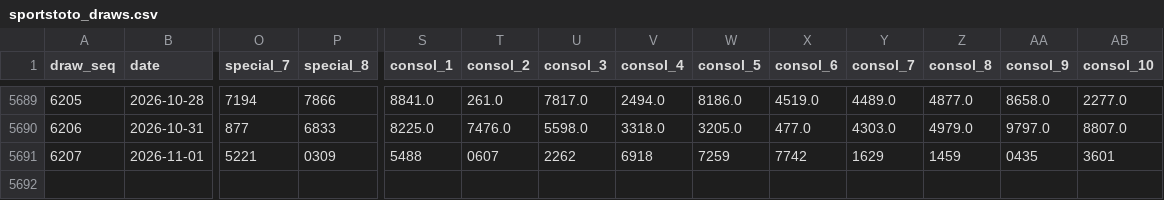
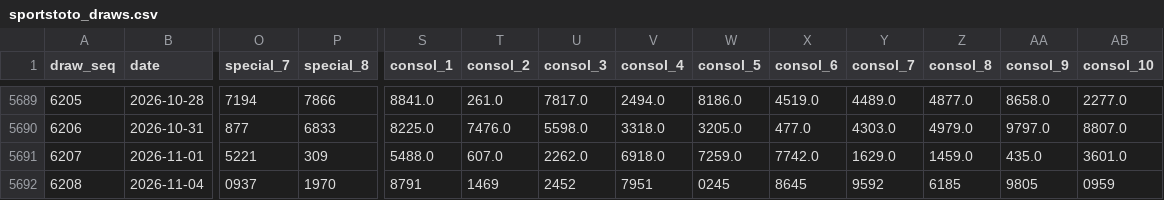
Before and after one commit to riverbird83/malaysia-4d, a CSV file: data/sportstoto_draws.csv, drawn as a sheet; only a part is shown, gaps mark what is left out; rows hold the shown columns only; the diff names each change by its address in the sheet, - before the commit and + after, or states it on an @@ line.

```diff
--- a/data/sportstoto_draws.csv
+++ b/data/sportstoto_draws.csv
-P5691 (special_8): 0309
+P5691 (special_8): 309
-S5691 (consol_1): 5488
+S5691 (consol_1): 5488.0
-T5691 (consol_2): 0607
+T5691 (consol_2): 607.0
-U5691 (consol_3): 2262
+U5691 (consol_3): 2262.0
-V5691 (consol_4): 6918
+V5691 (consol_4): 6918.0
-W5691 (consol_5): 7259
+W5691 (consol_5): 7259.0
-X5691 (consol_6): 7742
+X5691 (consol_6): 7742.0
-Y5691 (consol_7): 1629
+Y5691 (consol_7): 1629.0
-Z5691 (consol_8): 1459
+Z5691 (consol_8): 1459.0
-AA5691 (consol_9): 0435
+AA5691 (consol_9): 435.0
-AB5691 (consol_10): 3601
+AB5691 (consol_10): 3601.0
+row 5692: 6208 | 2026-11-04 | 0937 | 1970 | 8791 | 1469 | 2452 | 7951 | 0245 | 8645 | 9592 | 6185 | 9805 | 0959
```
Also changed, not shown: data/damacai_draws.csv, data/magnum_draws.csv, 4 other files.
